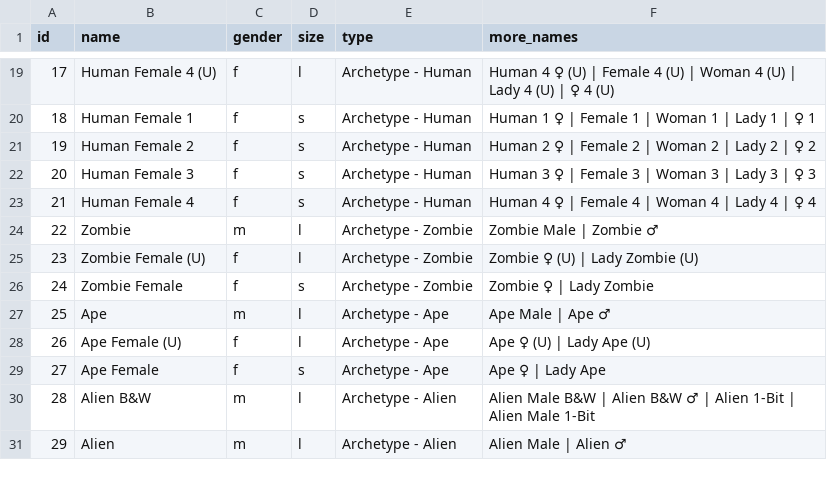
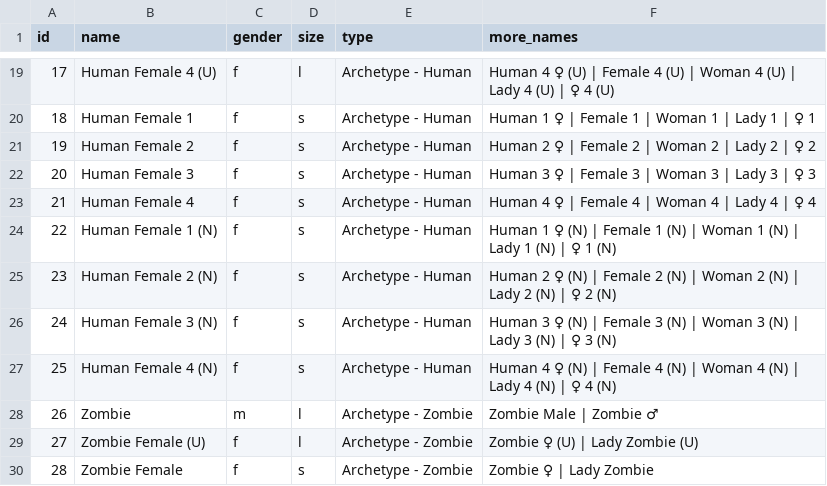
Before and after one commit to cryptopunksnotdead/punks.sandbox, a CSV file: cryptopunks/config/spritesheet.csv, drawn as a sheet; only a part is shown, gaps mark what is left out; the shorter side is filled out with more unchanged rows; addresses are those after the commit; the diff names each change by its address in the sheet, - before the commit and + after, or states it on an @@ line.

```diff
--- a/cryptopunks/config/spritesheet.csv
+++ b/cryptopunks/config/spritesheet.csv
+row 24: 22 | Human Female 1 (N) | f | s | Archetype - Human | Human 1 ♀ (N) | Female 1 (N) | Woman 1 (N) | Lady 1 (N) | ♀ 1 (N)
+row 25: 23 | Human Female 2 (N) | f | s | Archetype - Human | Human 2 ♀ (N) | Female 2 (N) | Woman 2 (N) | Lady 2 (N) | ♀ 2 (N)
+row 26: 24 | Human Female 3 (N) | f | s | Archetype - Human | Human 3 ♀ (N) | Female 3 (N) | Woman 3 (N) | Lady 3 (N) | ♀ 3 (N)
+row 27: 25 | Human Female 4 (N) | f | s | Archetype - Human | Human 4 ♀ (N) | Female 4 (N) | Woman 4 (N) | Lady 4 (N) | ♀ 4 (N)
@@ column A (id) renumbered from row 28 down @@
```
Also changed, not shown: spritesheet/archetypes.csv, 4 other files.
